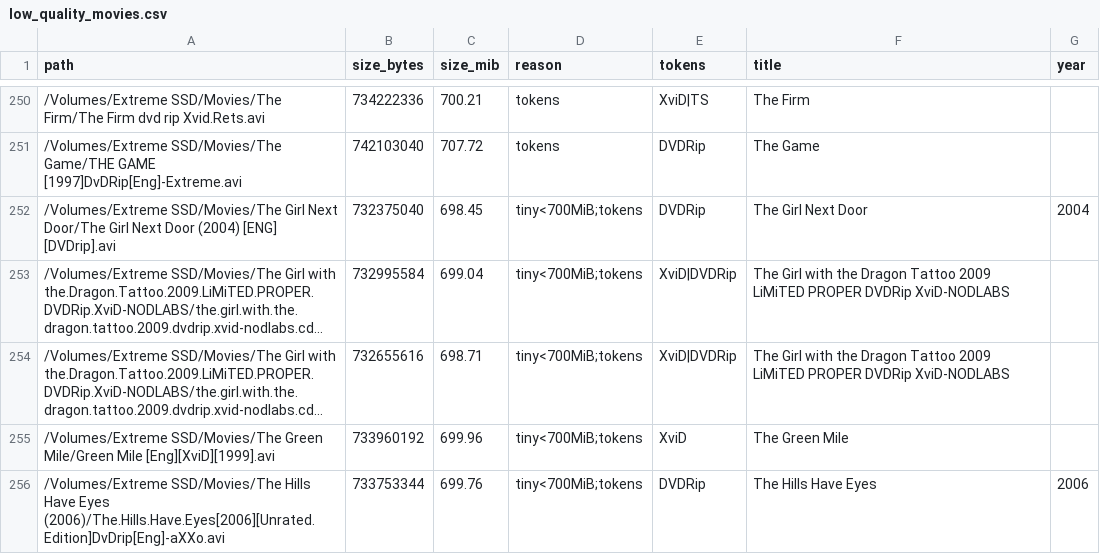
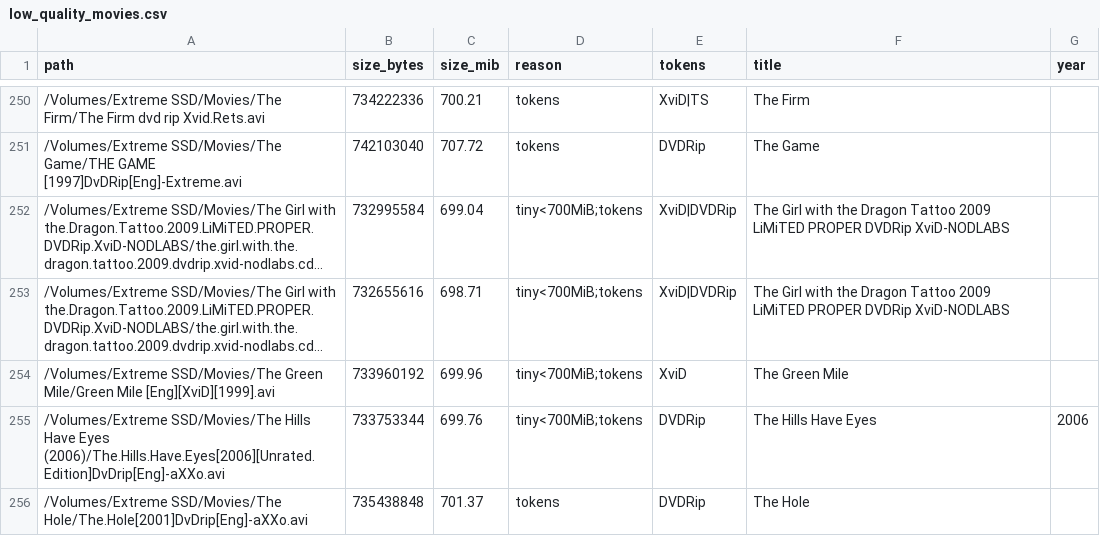
Before and after one commit to ischyron/movie_library_manager, a CSV file: data/low_quality_movies.csv, drawn as a sheet; only a part is shown, gaps mark what is left out; the shorter side is filled out with more unchanged rows; long unchanged cells end in …; the diff names each change by its address in the sheet, - before the commit and + after, or states it on an @@ line.

Commit message:
collections: ignore sample dirs; treat movie-named folders as only valid video ancestors; skip lowq scan inside collection containers; rescan artifacts

```diff
--- a/data/low_quality_movies.csv
+++ b/data/low_quality_movies.csv
-row 252: /Volumes/Extreme SSD/Movies/The Girl Next Door/The Girl Next Door (2004) [ENG] [DVDrip].avi | 732375040 | 698.45 | tiny<700MiB;tokens | DVDRip | The Girl Next Door | 2004
```
Also changed, not shown: 2 other files.
